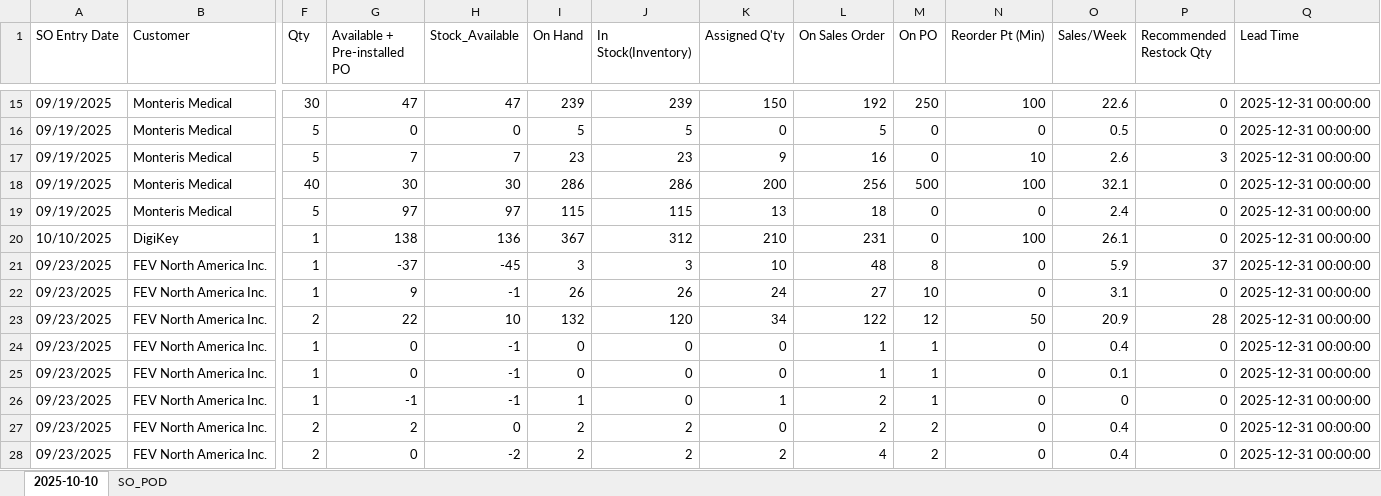
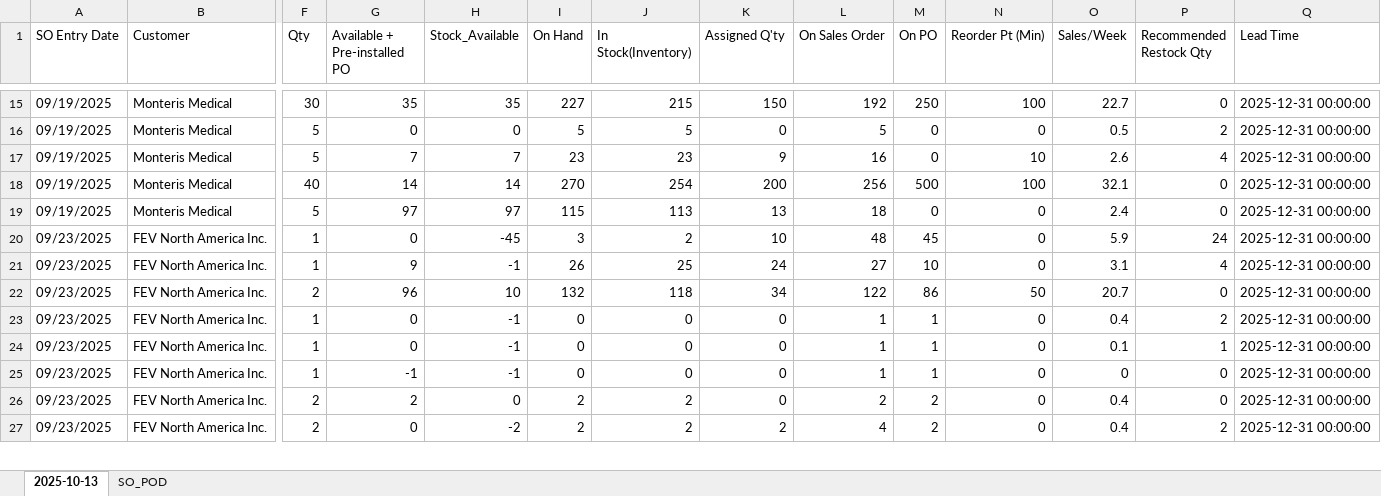
Before and after one commit to playoung2818/ERP_System, an Excel workbook: Not_assigned_SO.xlsx, sheet 2025-10-13, drawn as a sheet; only a part is shown, gaps mark what is left out; values as stored, in another font and other column widths than the file's, no cell formats; removed rows and columns are numbered as before the commit, all else as after; rows hold the shown columns only; the diff covers the shown part only; the diff names each change by its address in the sheet, - before the commit and + after, or states it on an @@ line.

```diff
--- a/Not_assigned_SO.xlsx (sheet 2025-10-13)
+++ b/Not_assigned_SO.xlsx (sheet 2025-10-13)
-sheet tab: 2025-10-10
+sheet tab: 2025-10-13
-G15 (Available + Pre-installed PO): 47
+G15 (Available + Pre-installed PO): 35
-H15 (Stock_Available): 47
+H15 (Stock_Available): 35
-I15 (On Hand): 239
+I15 (On Hand): 227
-J15 (In Stock(Inventory)): 239
+J15 (In Stock(Inventory)): 215
-O15 (Sales/Week): 22.6
+O15 (Sales/Week): 22.7
-P16 (Recommended Restock Qty): 0
+P16 (Recommended Restock Qty): 2
-P17 (Recommended Restock Qty): 3
+P17 (Recommended Restock Qty): 4
-G18 (Available + Pre-installed PO): 30
+G18 (Available + Pre-installed PO): 14
-H18 (Stock_Available): 30
+H18 (Stock_Available): 14
-I18 (On Hand): 286
+I18 (On Hand): 270
-J18 (In Stock(Inventory)): 286
+J18 (In Stock(Inventory)): 254
-J19 (In Stock(Inventory)): 115
+J19 (In Stock(Inventory)): 113
-row 20: 10/10/2025 | DigiKey | 1 | 138 | 136 | 367 | 312 | 210 | 231 | 0 | 100 | 26.1 | 0 | 2025-12-31 00:00:00
-G20 (Available + Pre-installed PO): -37
+G20 (Available + Pre-installed PO): 0
-J20 (In Stock(Inventory)): 3
+J20 (In Stock(Inventory)): 2
-M20 (On PO): 8
+M20 (On PO): 45
-P20 (Recommended Restock Qty): 37
+P20 (Recommended Restock Qty): 24
-J21 (In Stock(Inventory)): 26
+J21 (In Stock(Inventory)): 25
-P21 (Recommended Restock Qty): 0
+P21 (Recommended Restock Qty): 4
-G22 (Available + Pre-installed PO): 22
+G22 (Available + Pre-installed PO): 96
-J22 (In Stock(Inventory)): 120
+J22 (In Stock(Inventory)): 118
-M22 (On PO): 12
+M22 (On PO): 86
-O22 (Sales/Week): 20.9
+O22 (Sales/Week): 20.7
-P22 (Recommended Restock Qty): 28
+P22 (Recommended Restock Qty): 0
-P23 (Recommended Restock Qty): 0
+P23 (Recommended Restock Qty): 2
-P24 (Recommended Restock Qty): 0
+P24 (Recommended Restock Qty): 1
-I25 (On Hand): 1
+I25 (On Hand): 0
-K25 (Assigned Q'ty): 1
+K25 (Assigned Q'ty): 0
-L25 (On Sales Order): 2
+L25 (On Sales Order): 1
-P27 (Recommended Restock Qty): 0
+P27 (Recommended Restock Qty): 2
```
Also changed, not shown: 3 added rows, 11 removed rows and 395 edited cells elsewhere in this sheet, cell formats, 3 other files.
